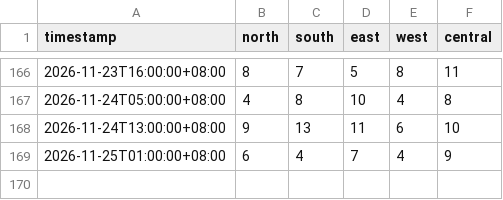
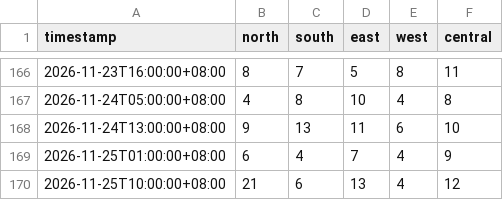
Before and after one commit to ivywong416/pm25-data, a CSV file: sg_pm25_history.csv, drawn as a sheet; only a part is shown, gaps mark what is left out.

```diff
--- a/sg_pm25_history.csv
+++ b/sg_pm25_history.csv
@@ -169 +169,2 @@ timestamp,north,south,east,west,central
 2026-11-25T01:00:00+08:00,6,4,7,4,9
+2026-11-25T10:00:00+08:00,21,6,13,4,12
```
